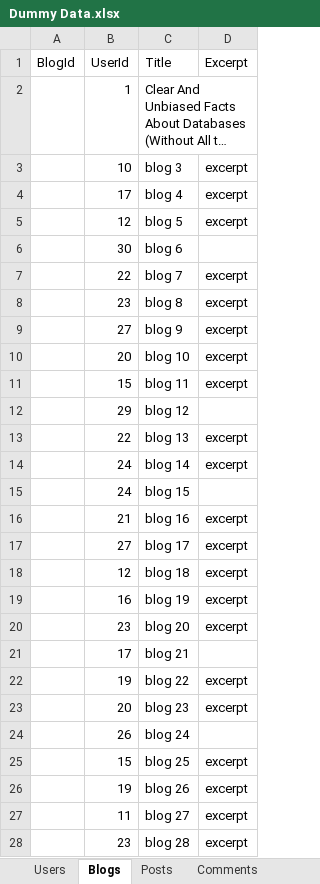
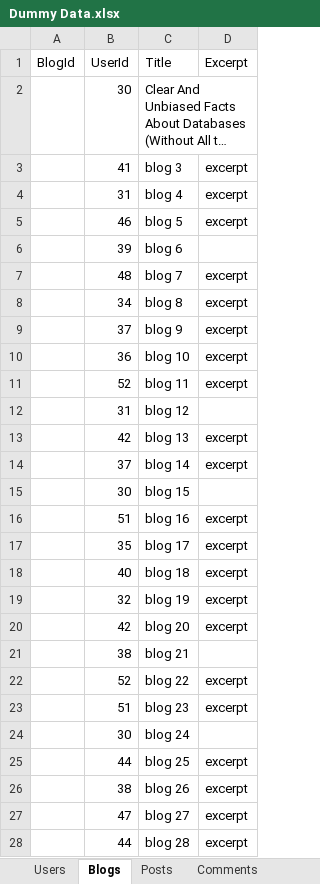
Before and after one commit to shakami/Weblog, an Excel workbook: Dummy Data.xlsx, sheet Blogs, drawn as a sheet; only a part is shown; long unchanged cells end in …; values as stored, in another font and other column widths than the file's, no borders; table styles not drawn; the diff covers the shown part only; the diff names each change by its address in the sheet, - before the commit and + after, or states it on an @@ line.

```diff
--- a/Dummy Data.xlsx (sheet Blogs)
+++ b/Dummy Data.xlsx (sheet Blogs)
-B2 (UserId): 1
+B2 (UserId): 30
-B3 (UserId): 10
+B3 (UserId): 41
-B4 (UserId): 17
+B4 (UserId): 31
-B5 (UserId): 12
+B5 (UserId): 46
-B6 (UserId): 30
+B6 (UserId): 39
-B7 (UserId): 22
+B7 (UserId): 48
-B8 (UserId): 23
+B8 (UserId): 34
-B9 (UserId): 27
+B9 (UserId): 37
-B10 (UserId): 20
+B10 (UserId): 36
-B11 (UserId): 15
+B11 (UserId): 52
-B12 (UserId): 29
+B12 (UserId): 31
-B13 (UserId): 22
+B13 (UserId): 42
-B14 (UserId): 24
+B14 (UserId): 37
-B15 (UserId): 24
+B15 (UserId): 30
-B16 (UserId): 21
+B16 (UserId): 51
-B17 (UserId): 27
+B17 (UserId): 35
-B18 (UserId): 12
+B18 (UserId): 40
-B19 (UserId): 16
+B19 (UserId): 32
-B20 (UserId): 23
+B20 (UserId): 42
-B21 (UserId): 17
+B21 (UserId): 38
-B22 (UserId): 19
+B22 (UserId): 52
-B23 (UserId): 20
+B23 (UserId): 51
-B24 (UserId): 26
+B24 (UserId): 30
-B25 (UserId): 15
+B25 (UserId): 44
-B26 (UserId): 19
+B26 (UserId): 38
-B27 (UserId): 11
+B27 (UserId): 47
-B28 (UserId): 23
+B28 (UserId): 44
```
Also changed, not shown: 12 edited cells elsewhere in this sheet, sheet Comments, sheet Users, formulas that keep their value, 7 other files.
